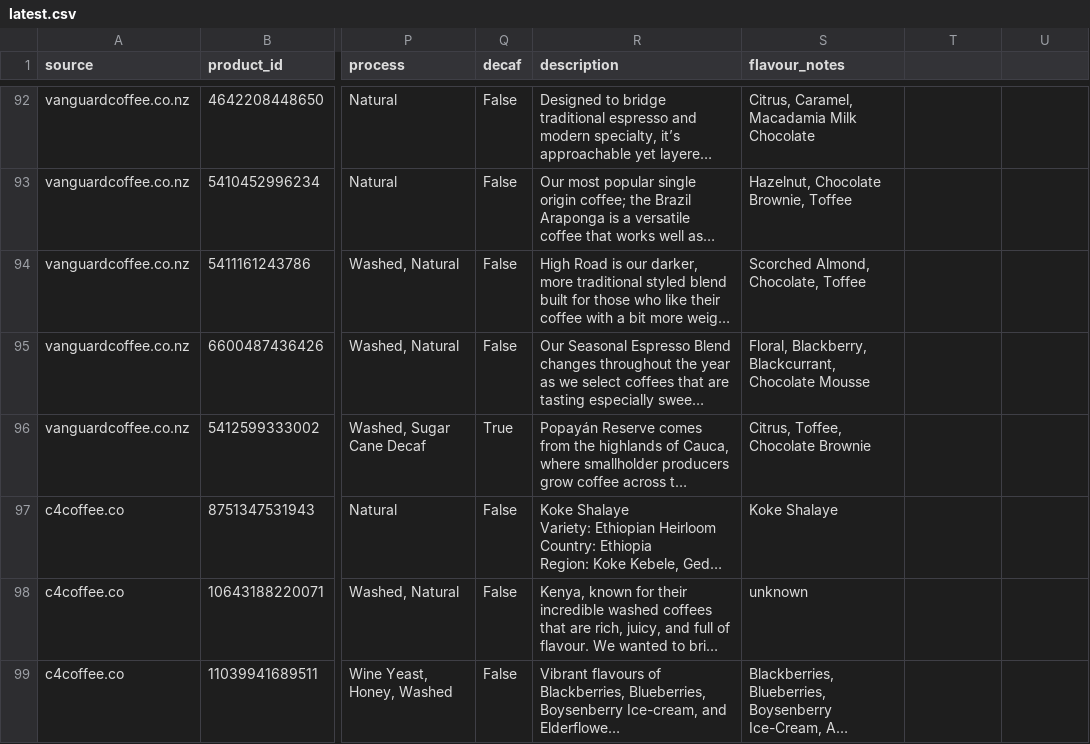
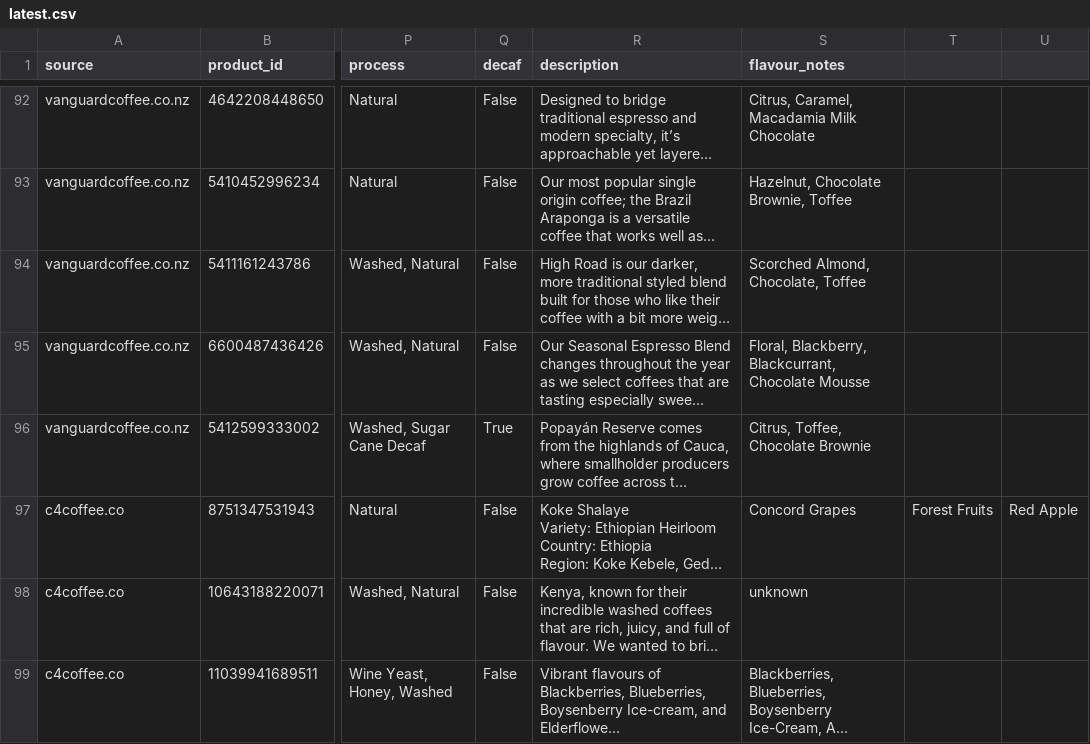
Before and after one commit to aaronyaosong/aaronyaosong.github.io, a CSV file: frontend/data/latest.csv, drawn as a sheet; only a part is shown, gaps mark what is left out; long unchanged cells end in …; the diff names each change by its address in the sheet, - before the commit and + after, or states it on an @@ line.

Commit message:
manually add flavour notes for koke

```diff
--- a/frontend/data/latest.csv
+++ b/frontend/data/latest.csv
-S97 (flavour_notes): Koke Shalaye
+S97 (flavour_notes): Concord Grapes
-T97: (empty)
+T97: Forest Fruits
-U97: (empty)
+U97: Red Apple
```
Also changed, not shown: 2 other files.
